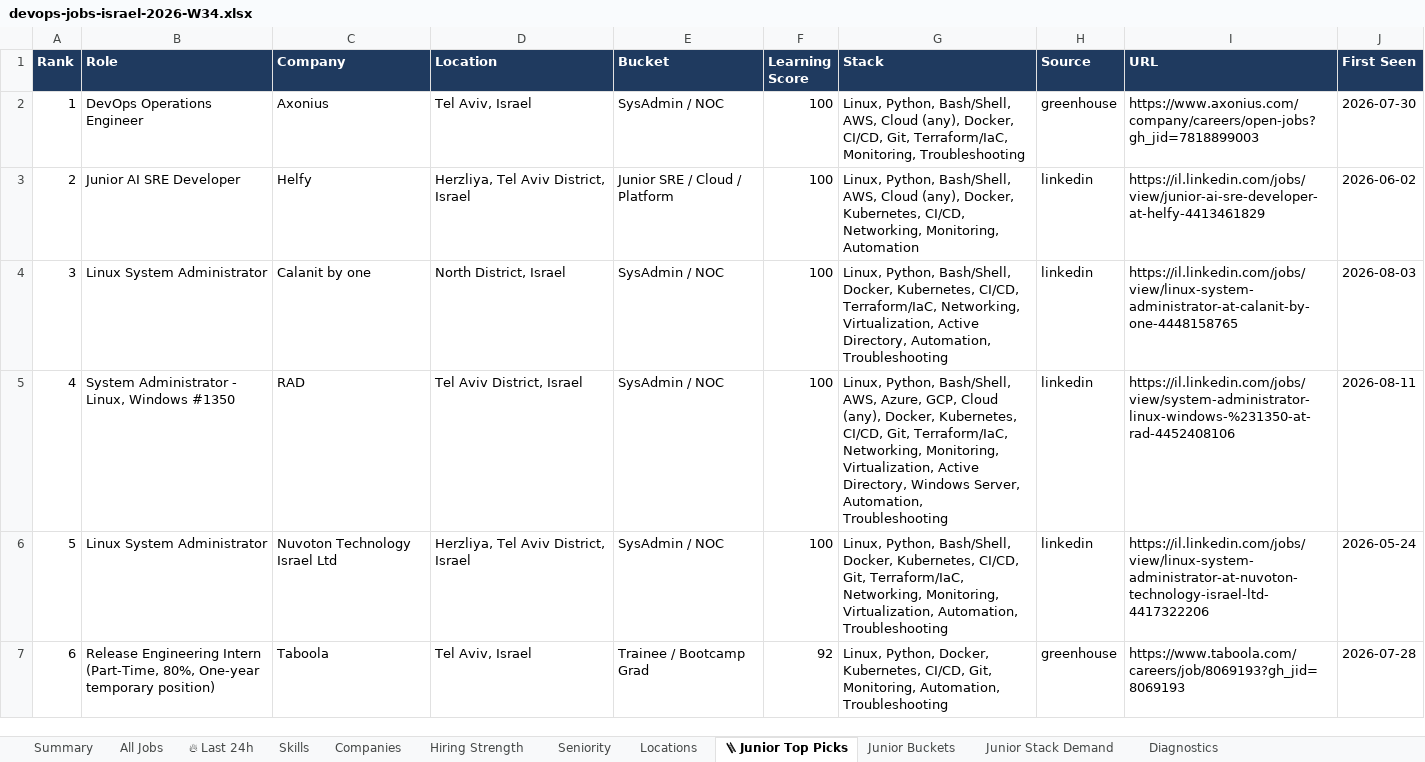
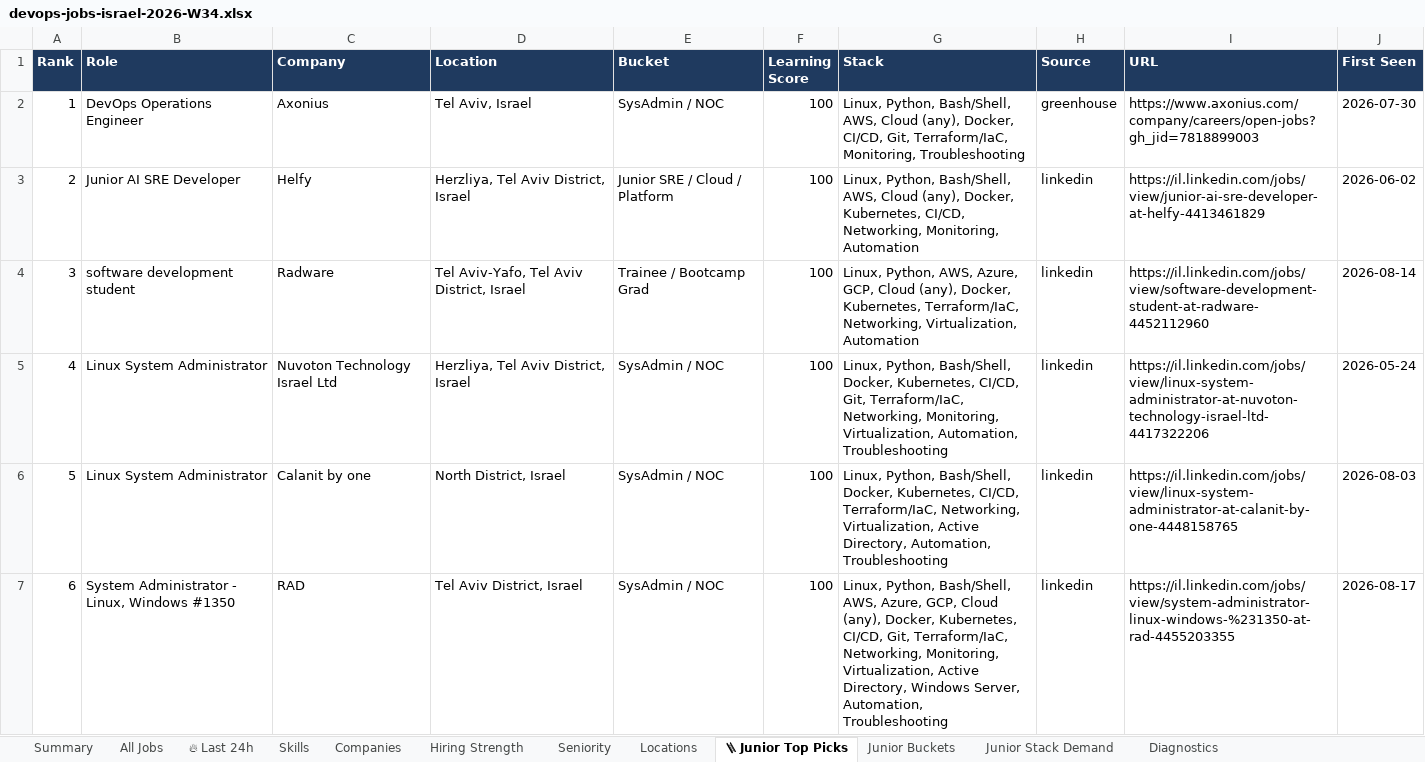
Before and after one commit to OrelBello/devops-market-data, an Excel workbook: reports/devops-jobs-israel-2026-W34.xlsx, sheet 🪜 Junior Top Picks, drawn as a sheet; only a part is shown; values as stored, in another font and other column widths than the file's, no borders; the diff covers the shown part only; the diff names each change by its address in the sheet, - before the commit and + after, or states it on an @@ line.

```diff
--- a/reports/devops-jobs-israel-2026-W34.xlsx (sheet 🪜 Junior Top Picks)
+++ b/reports/devops-jobs-israel-2026-W34.xlsx (sheet 🪜 Junior Top Picks)
-B4 (Role): Linux System Administrator
+B4 (Role): software development student
-C4 (Company): Calanit by one
+C4 (Company): Radware
-D4 (Location): North District, Israel
+D4 (Location): Tel Aviv-Yafo, Tel Aviv District, Israel
-E4 (Bucket): SysAdmin / NOC
+E4 (Bucket): Trainee / Bootcamp Grad
-G4 (Stack): Linux, Python, Bash/Shell, Docker, Kubernetes, CI/CD, Terraform/IaC, Networking, Virtualization, Active Directory, Automation, Troubleshooting
+G4 (Stack): Linux, Python, AWS, Azure, GCP, Cloud (any), Docker, Kubernetes, Terraform/IaC, Networking, Virtualization, Automation
-I4 (URL): https://il.linkedin.com/jobs/view/linux-system-administrator-at-calanit-by-one-4448158765
+I4 (URL): https://il.linkedin.com/jobs/view/software-development-student-at-radware-4452112960
-J4 (First Seen): 2026-08-03
+J4 (First Seen): 2026-08-14
-B5 (Role): System Administrator - Linux, Windows #1350
+B5 (Role): Linux System Administrator
-C5 (Company): RAD
+C5 (Company): Nuvoton Technology Israel Ltd
-D5 (Location): Tel Aviv District, Israel
+D5 (Location): Herzliya, Tel Aviv District, Israel
-G5 (Stack): …Python, Bash/Shell, AWS, Azure, GCP, Cloud (any), Docker, Kubernetes, CI/CD, Git, Terraform/IaC, Networking, Monitoring, Virtualization, Active Directory, Windows Server, Automation, Troubleshooting
+G5 (Stack): …Python, Bash/Shell, Docker, Kubernetes, CI/CD, Git, Terraform/IaC, Networking, Monitoring, Virtualization, Automation, Troubleshooting
-I5 (URL): https://il.linkedin.com/jobs/view/system-administrator-linux-windows-%231350-at-rad-4452408106
+I5 (URL): https://il.linkedin.com/jobs/view/linux-system-administrator-at-nuvoton-technology-israel-ltd-4417322206
-J5 (First Seen): 2026-08-11
+J5 (First Seen): 2026-05-24
-C6 (Company): Nuvoton Technology Israel Ltd
+C6 (Company): Calanit by one
-D6 (Location): Herzliya, Tel Aviv District, Israel
+D6 (Location): North District, Israel
-G6 (Stack): …Kubernetes, CI/CD, Git, Terraform/IaC, Networking, Monitoring, Virtualization, Automation, Troubleshooting
+G6 (Stack): …Kubernetes, CI/CD, Terraform/IaC, Networking, Virtualization, Active Directory, Automation, Troubleshooting
-I6 (URL): https://il.linkedin.com/jobs/view/linux-system-administrator-at-nuvoton-technology-israel-ltd-4417322206
+I6 (URL): https://il.linkedin.com/jobs/view/linux-system-administrator-at-calanit-by-one-4448158765
-J6 (First Seen): 2026-05-24
+J6 (First Seen): 2026-08-03
-B7 (Role): Release Engineering Intern (Part-Time, 80%, One-year temporary position)
+B7 (Role): System Administrator - Linux, Windows #1350
-C7 (Company): Taboola
+C7 (Company): RAD
-D7 (Location): Tel Aviv, Israel
+D7 (Location): Tel Aviv District, Israel
-E7 (Bucket): Trainee / Bootcamp Grad
+E7 (Bucket): SysAdmin / NOC
-F7 (Learning Score): 92
+F7 (Learning Score): 100
-G7 (Stack): Linux, Python, Docker, Kubernetes, CI/CD, Git, Monitoring, Automation, Troubleshooting
+G7 (Stack): Linux, Python, Bash/Shell, AWS, Azure, GCP, Cloud (any), Docker, Kubernetes, CI/CD, Git, Terraform/IaC, Networking, Monitoring, Virtualization, Active Directory, Windows Server, Automation, Troubleshooting
-H7 (Source): greenhouse
+H7 (Source): linkedin
-I7 (URL): https://www.taboola.com/careers/job/8069193?gh_jid=8069193
+I7 (URL): https://il.linkedin.com/jobs/view/system-administrator-linux-windows-%231350-at-rad-4455203355
-J7 (First Seen): 2026-07-28
+J7 (First Seen): 2026-08-17
```
Also changed, not shown: 105 edited cells elsewhere in this sheet, sheet All Jobs, sheet 🔥 Last 24h, sheet Hiring Strength, sheet Junior Stack Demand, sheet Companies, sheet Diagnostics, 4 more sheets, reports/devops-juniors-israel-2026-W34.xlsx, 12 other files.
